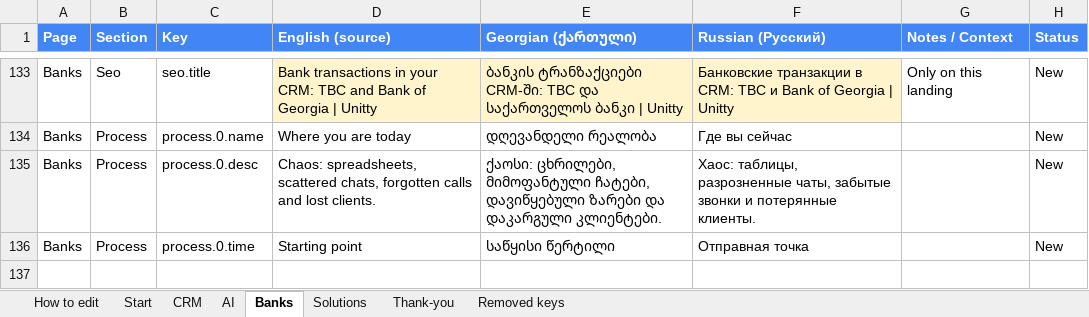
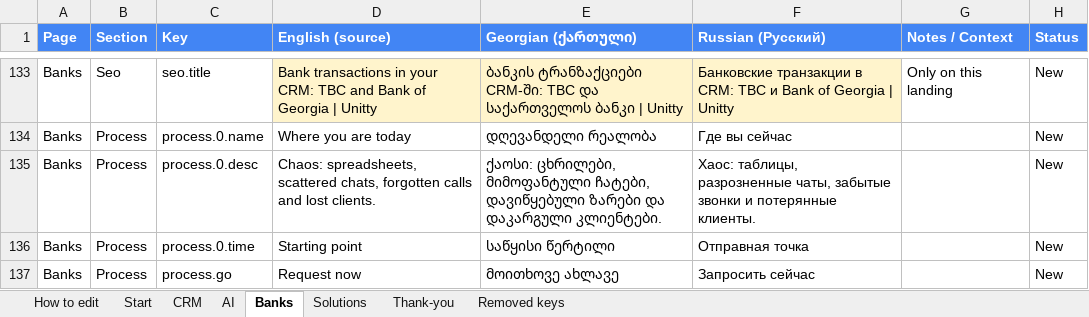
Before and after one commit to Unitty-hub/unitty-solutions-landing, an Excel workbook: Claude outputs/Unitty Solutions — Translations (EN_KA_RU).xlsx, sheet Banks, drawn as a sheet; only a part is shown, gaps mark what is left out; values as stored, in another font and other column widths than the file's, no borders; the diff names each change by its address in the sheet, - before the commit and + after, or states it on an @@ line.

```diff
--- a/Claude outputs/Unitty Solutions — Translations (EN_KA_RU).xlsx (sheet Banks)
+++ b/Claude outputs/Unitty Solutions — Translations (EN_KA_RU).xlsx (sheet Banks)
+row 137: Banks | Process | process.go | Request now | მოითხოვე ახლავე | Запросить сейчас |  | New
```
Also changed, not shown: sheet CRM, sheet Start, sheet Solutions, sheet AI, 10 other files.
